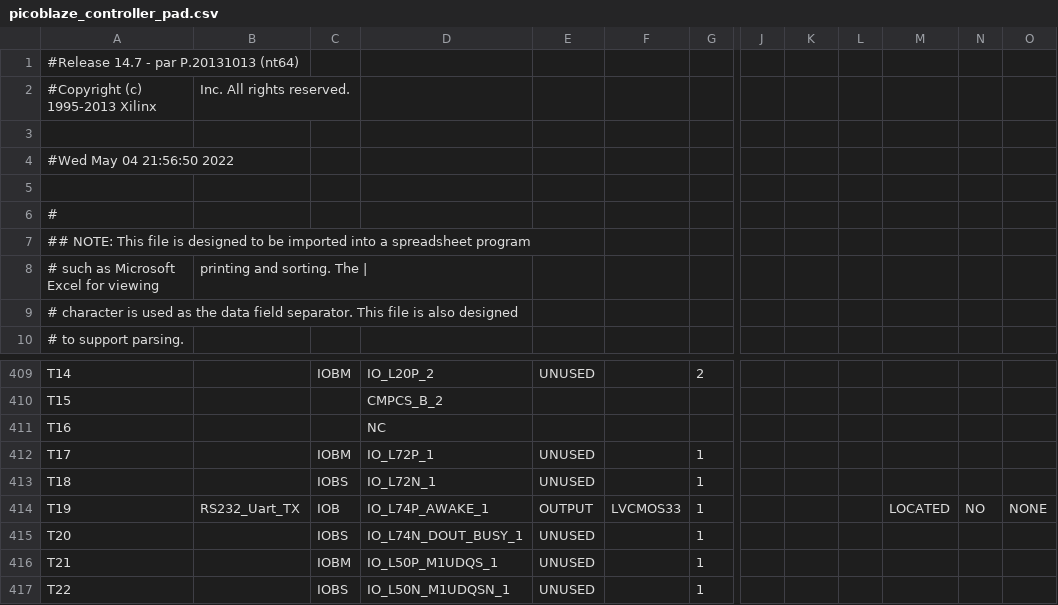
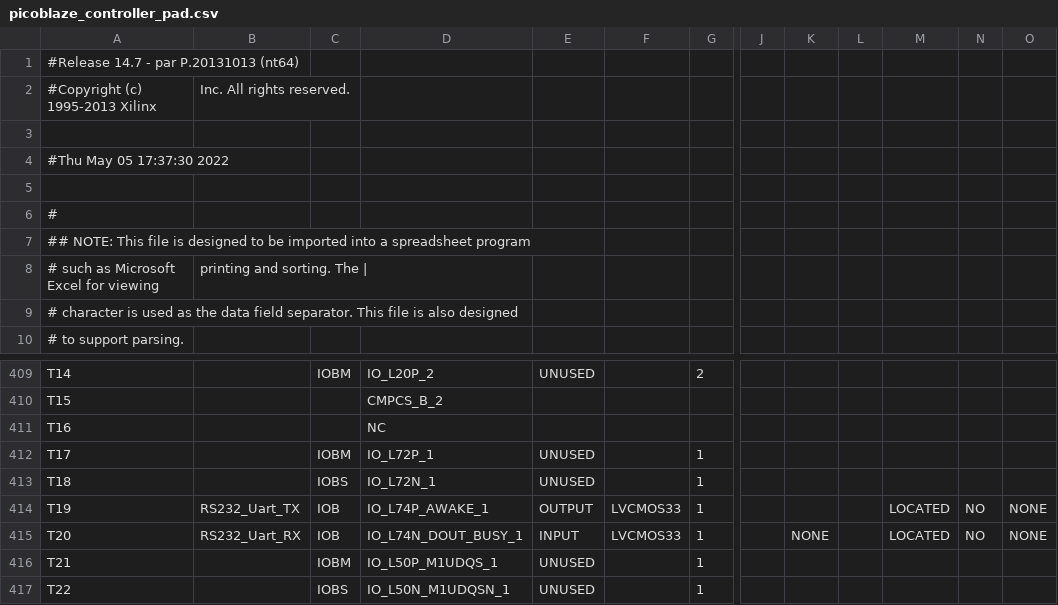
Before and after one commit to dnsomoano/audiorecorder, a CSV file: picoblaze_controller_pad.csv, drawn as a sheet; only a part is shown, gaps mark what is left out; the diff names each change by its address in the sheet, - before the commit and + after, or states it on an @@ line.

```diff
--- a/picoblaze_controller_pad.csv
+++ b/picoblaze_controller_pad.csv
-A4: #Wed May 04 21:56:50 2022
+A4: #Thu May 05 17:37:30 2022
-B415: (empty)
+B415: RS232_Uart_RX
-C415: IOBS
+C415: IOB
-E415: UNUSED
+E415: INPUT
-F415: (empty)
+F415: LVCMOS33
-K415: (empty)
+K415: NONE
-M415: (empty)
+M415: LOCATED
-N415: (empty)
+N415: NO
-O415: (empty)
+O415: NONE
```
Also changed, not shown: 56 other files.
